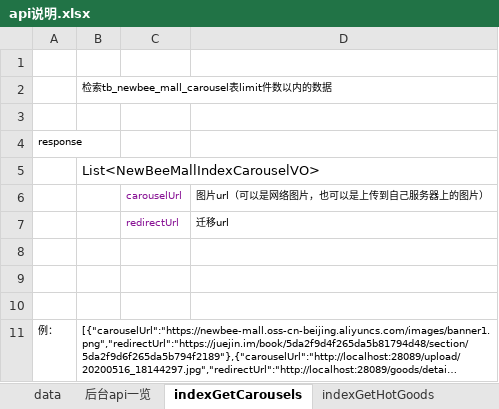
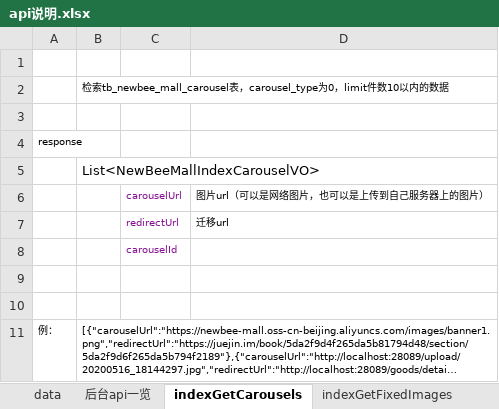
Before and after one commit to guangguang88/SupermarketOnline, an Excel workbook: 设计/api说明.xlsx, sheet indexGetCarousels, drawn as a sheet; long unchanged cells end in …; values as stored, in another font and other column widths than the file's, no borders; the diff names each change by its address in the sheet, - before the commit and + after, or states it on an @@ line.

```diff
--- a/设计/api说明.xlsx (sheet indexGetCarousels)
+++ b/设计/api说明.xlsx (sheet indexGetCarousels)
+sheet tab: indexGetFixedImages
-B2: …tb_newbee_mall_carousel表limit件数以内…
+B2: …tb_newbee_mall_carousel表，carousel_type为0，limit件数10以内…
-C8 (carouselUrl): (empty)
+C8 (carouselUrl): carouselId
```
Also changed, not shown: sheet 后台api一览, other sheet tabs, charts or pictures, 17 other files.
